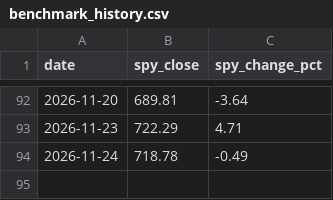
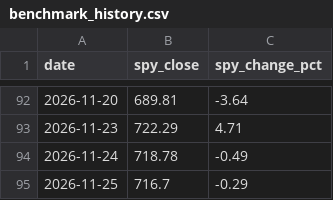
Before and after one commit to rfiagbe/CLAUDE-STOCK-AGENT, a CSV file: benchmark_history.csv, drawn as a sheet; only a part is shown, gaps mark what is left out.

```diff
--- a/benchmark_history.csv
+++ b/benchmark_history.csv
@@ -94 +94,2 @@ date,spy_close,spy_change_pct
 2026-11-24,718.78,-0.49
+2026-11-25,716.7,-0.29
```
Also changed, not shown: picks_history.csv, 2 other files.
